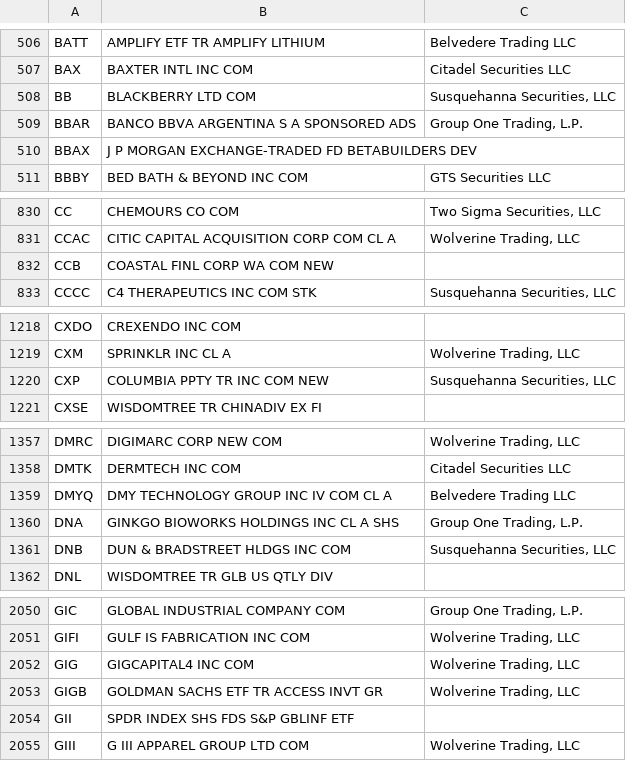
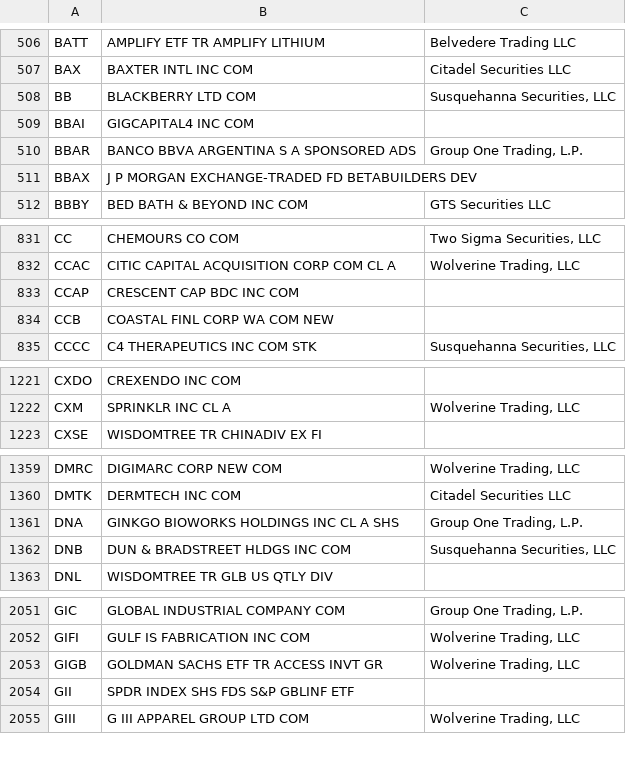
Before and after one commit to haoenhui/usa-optionable-stocks, a CSV file: options-00000.csv, drawn as a sheet; only a part is shown, gaps mark what is left out; removed rows and columns are numbered as before the commit, all else as after; the diff covers the shown part only; the diff names each change by its address in the sheet, - before the commit and + after, or states it on an @@ line.

```diff
--- a/options-00000.csv
+++ b/options-00000.csv
+row 509: BBAI | GIGCAPITAL4 INC COM
+row 833: CCAP | CRESCENT CAP BDC INC COM
-row 1220: CXP | COLUMBIA PPTY TR INC COM NEW | Susquehanna Securities, LLC
-row 1359: DMYQ | DMY TECHNOLOGY GROUP INC IV COM CL A | Belvedere Trading LLC
-row 2052: GIG | GIGCAPITAL4 INC COM | Wolverine Trading, LLC
```
Also changed, not shown: 1 added row elsewhere in this file, options-02000.csv, weekly-options-00000.csv.
